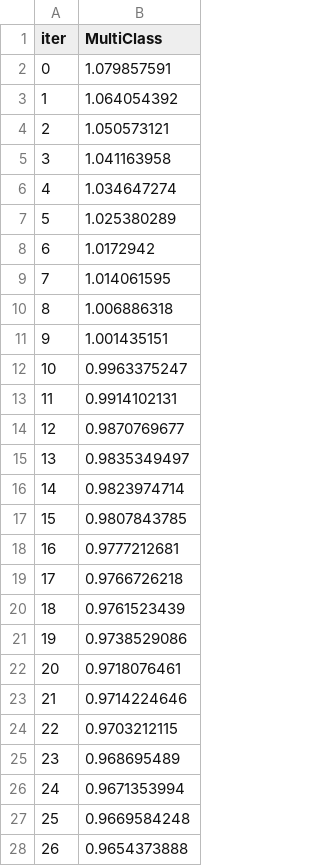
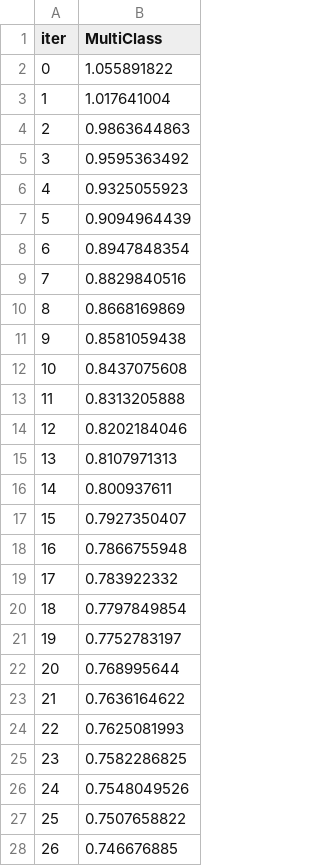
Before and after one commit to anfasahammed/antibiotic-resistance-prediction, a TSV file: catboost_info/learn_error.tsv, drawn as a sheet; only a part is shown; the diff covers the shown part only.

```diff
--- a/catboost_info/learn_error.tsv
+++ b/catboost_info/learn_error.tsv
@@ -1,28 +1,28 @@
 iter	MultiClass
-0	1.079857591
-1	1.064054392
-2	1.050573121
-3	1.041163958
-4	1.034647274
-5	1.025380289
-6	1.0172942
-7	1.014061595
-8	1.006886318
-9	1.001435151
-10	0.9963375247
-11	0.9914102131
-12	0.9870769677
-13	0.9835349497
-14	0.9823974714
-15	0.9807843785
-16	0.9777212681
-17	0.9766726218
-18	0.9761523439
-19	0.9738529086
-20	0.9718076461
-21	0.9714224646
-22	0.9703212115
-23	0.968695489
-24	0.9671353994
-25	0.9669584248
-26	0.9654373888
+0	1.055891822
+1	1.017641004
+2	0.9863644863
+3	0.9595363492
+4	0.9325055923
+5	0.9094964439
+6	0.8947848354
+7	0.8829840516
+8	0.8668169869
+9	0.8581059438
+10	0.8437075608
+11	0.8313205888
+12	0.8202184046
+13	0.8107971313
+14	0.800937611
+15	0.7927350407
+16	0.7866755948
+17	0.783922332
+18	0.7797849854
+19	0.7752783197
+20	0.768995644
+21	0.7636164622
+22	0.7625081993
+23	0.7582286825
+24	0.7548049526
+25	0.7507658822
+26	0.746676885
```
Also changed, not shown: 73 edited cells elsewhere in this file, catboost_info/time_left.tsv, 5 other files.
